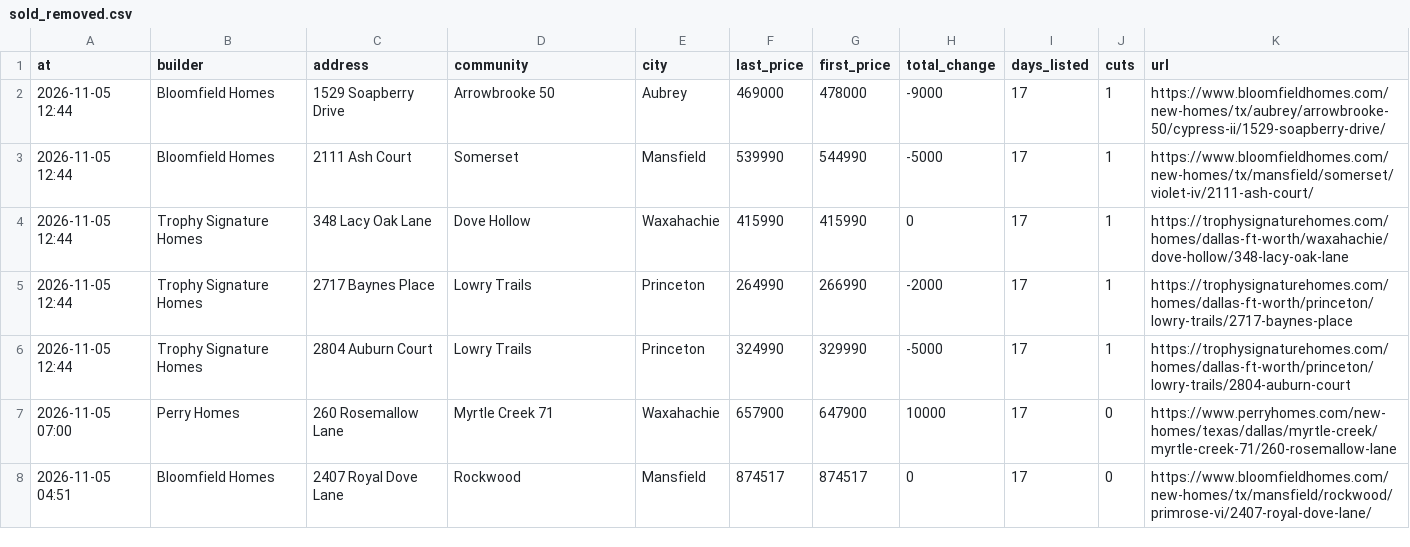
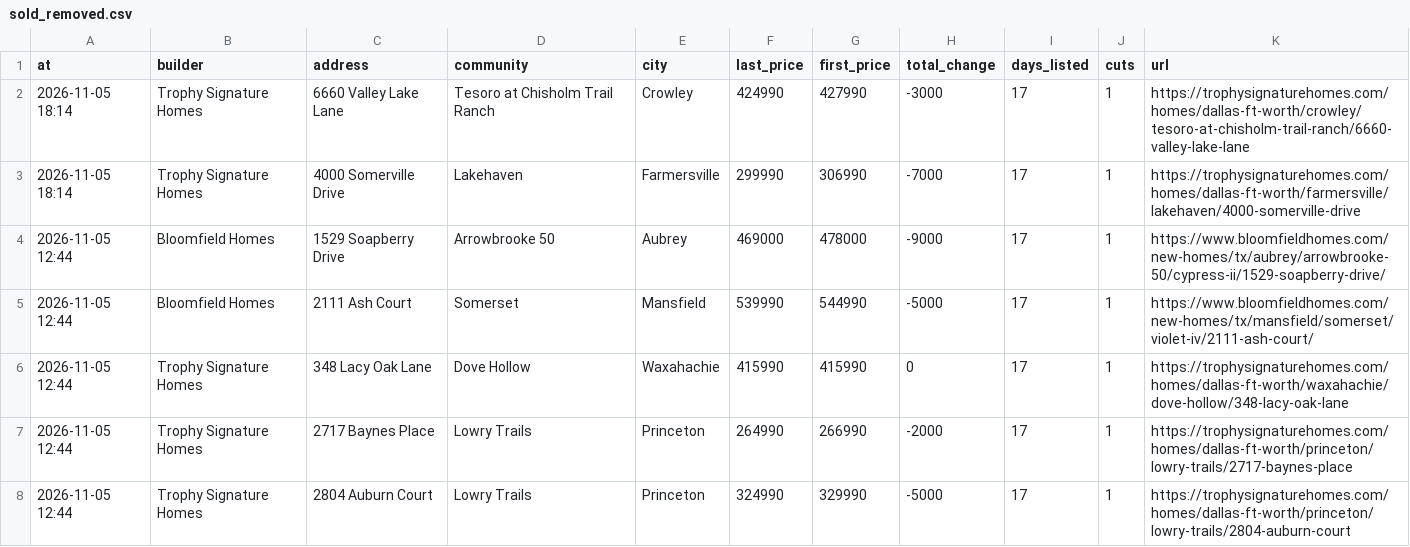
Before and after one commit to Crutledge13/dfw-builder-tracker, a CSV file: docs/data/sold_removed.csv, drawn as a sheet; only a part is shown; the shorter side is filled out with more unchanged rows; the diff names each change by its address in the sheet, - before the commit and + after, or states it on an @@ line.

```diff
--- a/docs/data/sold_removed.csv
+++ b/docs/data/sold_removed.csv
+row 2: 2026-11-05 18:14 | Trophy Signature Homes | 6660 Valley Lake Lane | Tesoro at Chisholm Trail Ranch | Crowley | 424990 | 427990 | -3000 | 17 | 1 | https://trophysignaturehomes.com/homes/dallas-ft-worth/crowley/tesoro-at-chisholm-trail-ranch/6660-valley-lake-lane
+row 3: 2026-11-05 18:14 | Trophy Signature Homes | 4000 Somerville Drive | Lakehaven | Farmersville | 299990 | 306990 | -7000 | 17 | 1 | https://trophysignaturehomes.com/homes/dallas-ft-worth/farmersville/lakehaven/4000-somerville-drive
```
Also changed, not shown: docs/data/home_offers.csv, docs/data/incentives.csv, 22 other files.
